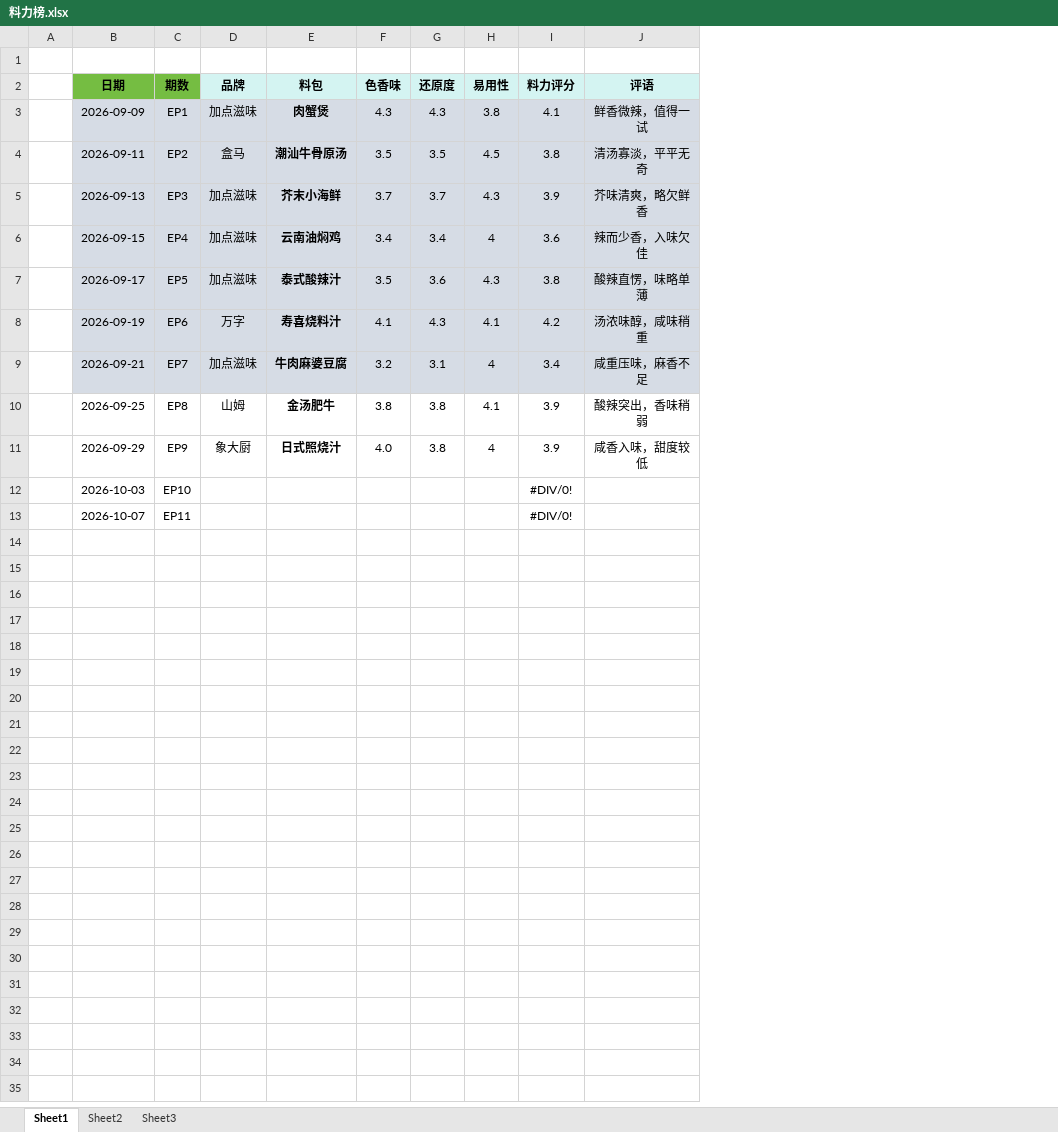
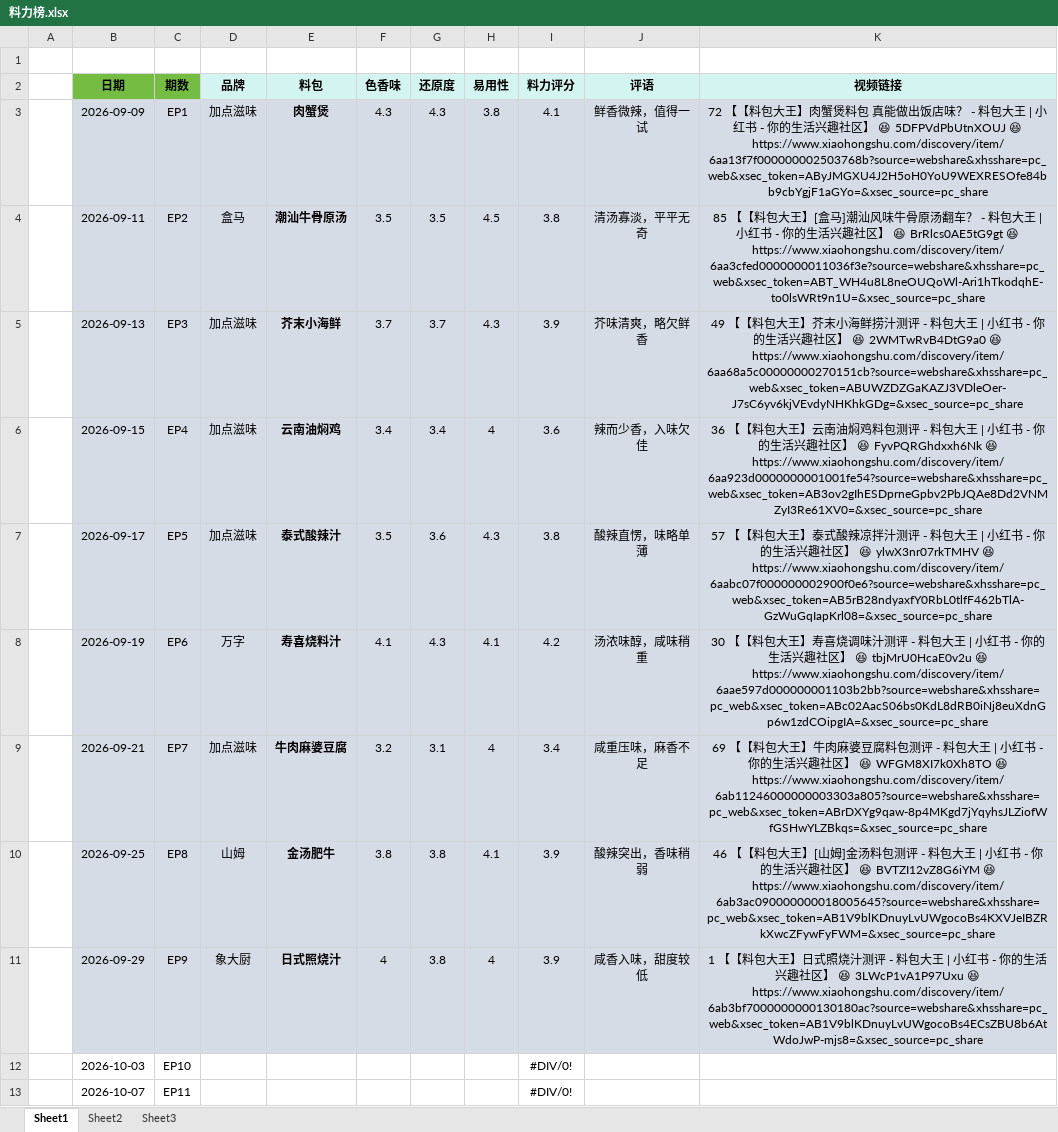
Before and after one commit to Eric-Miao/sause_package_leaderboard, an Excel workbook: 料力榜.xlsx, sheet Sheet1, drawn as a sheet; values as stored, in another font and other column widths than the file's, no borders; the diff names each change by its address in the sheet, - before the commit and + after, or states it on an @@ line.

Commit message:
Update Site source

```diff
--- a/料力榜.xlsx (sheet Sheet1)
+++ b/料力榜.xlsx (sheet Sheet1)
+column K (视频链接), rows 3-11: 72 【【料包大王】肉蟹煲料包 真能做出饭店味？ - 料包大王 | 小红书 - 你的生活兴趣社区】 😆 5DFPVdPbUtnXOUJ 😆 https://www.xiaohongshu.com/discovery/item/6aa13f7f000000002503768b?source=webshare&xhsshare=pc_web&xsec_token=AByJMGXU4J2H5oH0YoU9WEXRESOfe84bb9cbYgjF1aGYo=&xsec_source=pc_share | 85 【【料包大王】[盒马]潮汕风味牛骨原汤翻车？ - 料包大王 | 小红书 - 你的生活兴趣社区】 😆 BrRlcs0AE5tG9gt 😆 https://www.xiaohongshu.com/discovery/item/6aa3cfed0000000011036f3e?source=webshare&xhsshare=pc_web&xsec_token=ABT_WH4u8L8neOUQoWl-Ari1hTkodqhE-to0lsWRt9n1U=&xsec_source=pc_share | 49 【【料包大王】芥末小海鲜捞汁测评 - 料包大王 | 小红书 - 你的生活兴趣社区】 😆 2WMTwRvB4DtG9a0 😆 https://www.xiaohongshu.com/discovery/item/6aa68a5c00000000270151cb?source=webshare&xhsshare=pc_web&xsec_token=ABUWZDZGaKAZJ3VDleOer-J7sC6yv6kjVEvdyNHKhkGDg=&xsec_source=pc_share | 36 【【料包大王】云南油焖鸡料包测评 - 料包大王 | 小红书 - 你的生活兴趣社区】 😆 FyvPQRGhdxxh6Nk 😆 https://www.xiaohongshu.com/discovery/item/6aa923d0000000001001fe54?source=webshare&xhsshare=pc_web&xsec_token=AB3ov2gIhESDprneGpbv2PbJQAe8Dd2VNMZyI3Re61XV0=&xsec_source=pc_share | 57 【【料包大王】泰式酸辣凉拌汁测评 - 料包大王 | 小红书 - 你的生活兴趣社区】 😆 ylwX3nr07rkTMHV 😆 https://www.xiaohongshu.com/discovery/item/6aabc07f000000002900f0e6?source=webshare&xhsshare=pc_web&xsec_token=AB5rB28ndyaxfY0RbL0tlfF462bTlA-GzWuGqIapKrl08=&xsec_source=pc_share | 30 【【料包大王】寿喜烧调味汁测评 - 料包大王 | 小红书 - 你的生活兴趣社区】 😆 tbjMrU0HcaE0v2u 😆 https://www.xiaohongshu.com/discovery/item/6aae597d000000001103b2bb?source=webshare&xhsshare=pc_web&xsec_token=ABc02AacS06bs0KdL8dRB0iNj8euXdnGp6w1zdCOipgIA=&xsec_source=pc_share | 69 【【料包大王】牛肉麻婆豆腐料包测评 - 料包大王 | 小红书 - 你的生活兴趣社区】 😆 WFGM8XI7k0Xh8TO 😆 https://www.xiaohongshu.com/discovery/item/6ab11246000000003303a805?source=webshare&xhsshare=pc_web&xsec_token=ABrDXYg9qaw-8p4MKgd7jYqyhsJLZiofWfGSHwYLZBkqs=&xsec_source=pc_share | 46 【【料包大王】[山姆]金汤料包测评 - 料包大王 | 小红书 - 你的生活兴趣社区】 😆 BVTZI12vZ8G6iYM 😆 https://www.xiaohongshu.com/discovery/item/6ab3ac090000000018005645?source=webshare&xhsshare=pc_web&xsec_token=AB1V9blKDnuyLvUWgocoBs4KXVJeIBZRkXwcZFywFyFWM=&xsec_source=pc_share | 1 【【料包大王】日式照烧汁测评 - 料包大王 | 小红书 - 你的生活兴趣社区】 😆 3LWcP1vA1P97Uxu 😆 https://www.xiaohongshu.com/discovery/item/6ab3bf7000000000130180ac?source=webshare&xhsshare=pc_web&xsec_token=AB1V9blKDnuyLvUWgocoBs4ECsZBU8b6AtWdoJwP-mjs8=&xsec_source=pc_share
-B10:J11 fill: none
+B10:J11 fill: #D6DCE5
-F11 (色香味): 4.0
+F11 (色香味): 4
```
Also changed, not shown: 8 other files.
